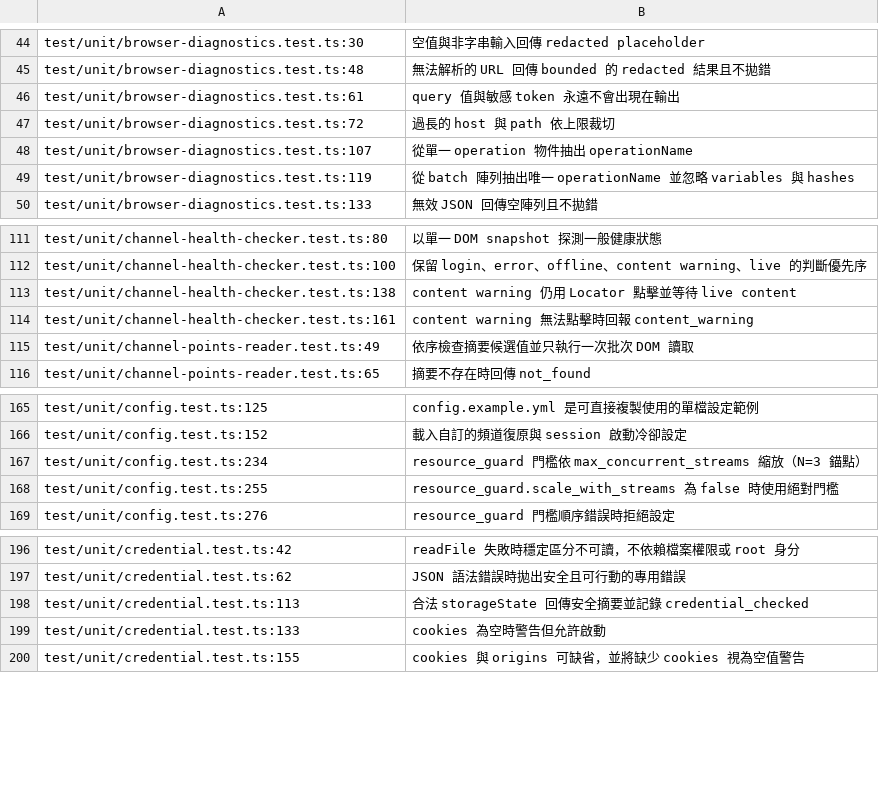
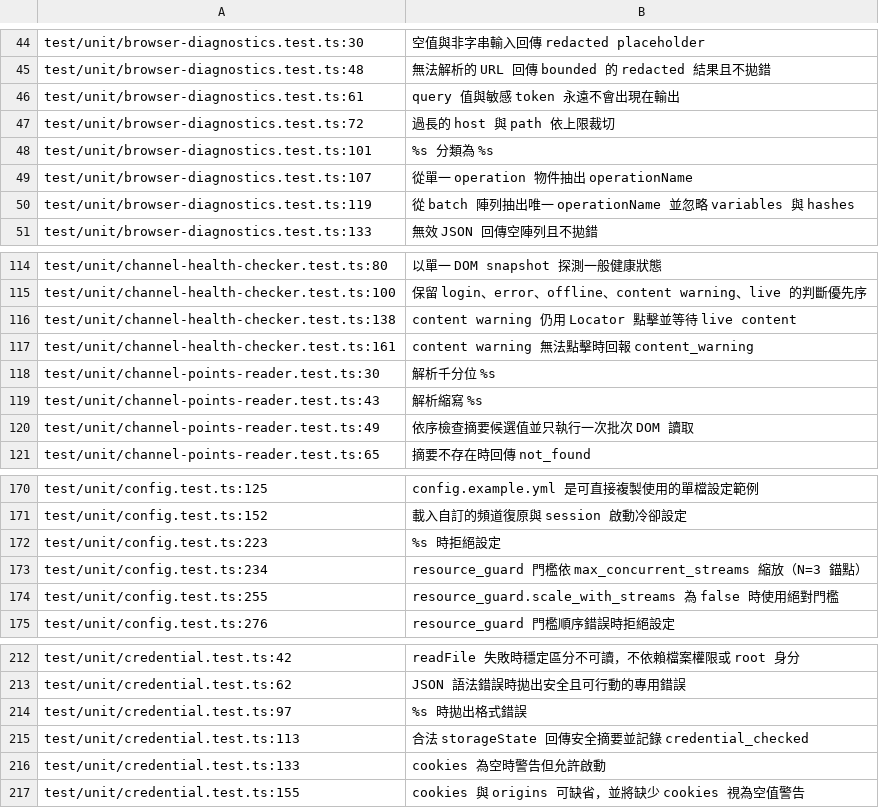
Before and after one commit to yeeeee0529/twiclaimer, a TSV file: doc/spec/ts-test-titles.tsv, drawn as a sheet; only a part is shown, gaps mark what is left out; the diff covers the shown part only; the diff names each change by its address in the sheet, - before the commit and + after, or states it on an @@ line.

```diff
--- a/doc/spec/ts-test-titles.tsv
+++ b/doc/spec/ts-test-titles.tsv
+row 48: test/unit/browser-diagnostics.test.ts:101 | %s 分類為 %s
+row 118: test/unit/channel-points-reader.test.ts:30 | 解析千分位 %s
+row 119: test/unit/channel-points-reader.test.ts:43 | 解析縮寫 %s
+row 172: test/unit/config.test.ts:223 | %s 時拒絕設定
+row 214: test/unit/credential.test.ts:97 | %s 時拋出格式錯誤
```
Also changed, not shown: 15 added rows elsewhere in this file, 4 other files.
